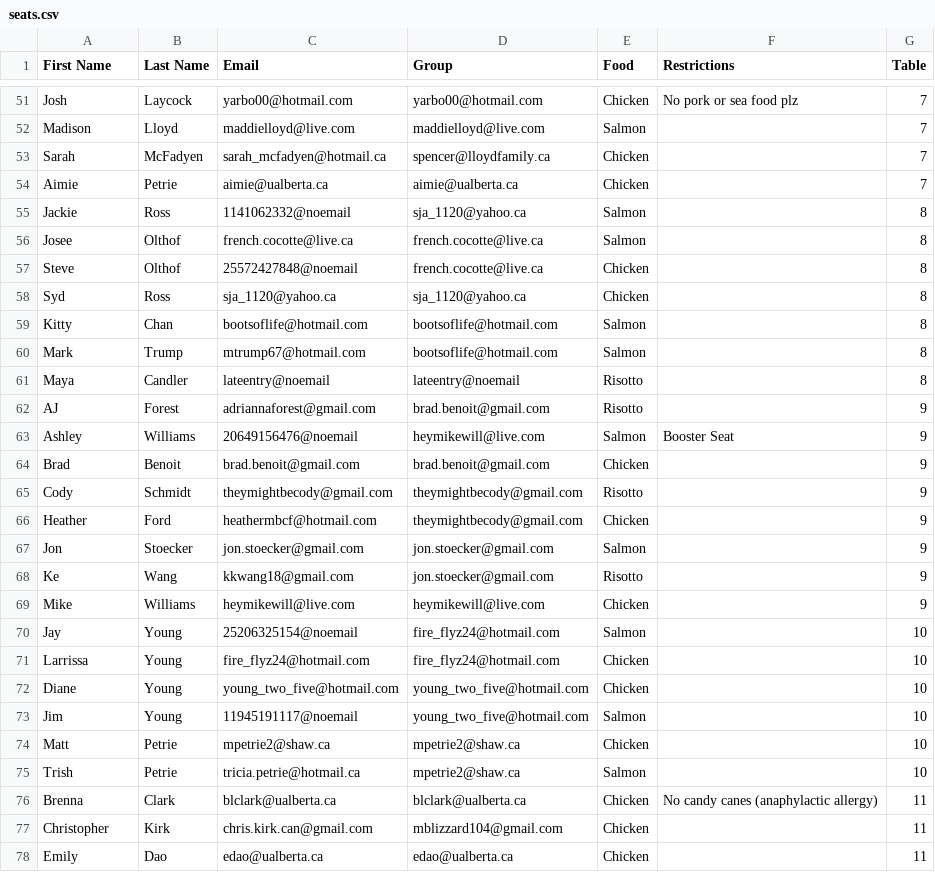
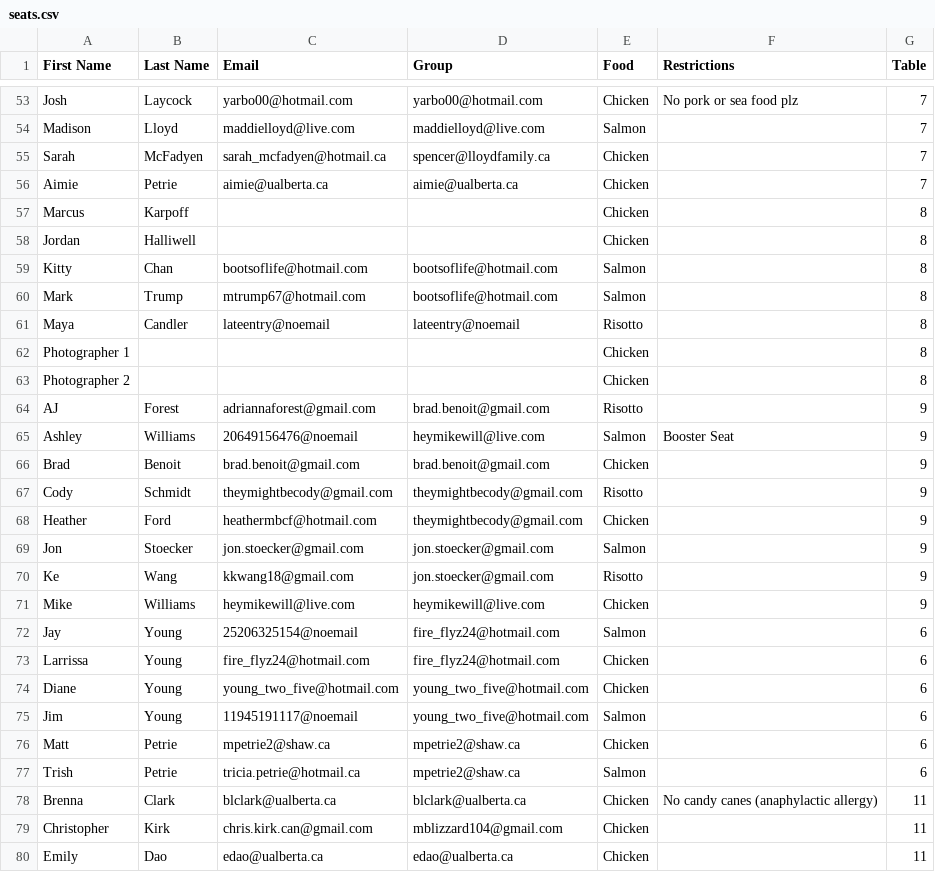
Before and after one commit to taylorlloyd/wedding-rfid, a CSV file: seats.csv, drawn as a sheet; only a part is shown, gaps mark what is left out; the diff covers the shown part only.

```diff
--- a/seats.csv
+++ b/seats.csv
@@ -54,6 +56,4 @@ Sarah,McFadyen,sarah_mcfadyen@hotmail.ca,spencer@lloydfamily.ca,Chicken,,7
 Aimie,Petrie,aimie@ualberta.ca,aimie@ualberta.ca,Chicken,,7
-Jackie,Ross,1141062332@noemail,sja_1120@yahoo.ca,Salmon,,8
-Josee,Olthof,french.cocotte@live.ca,french.cocotte@live.ca,Salmon,,8
-Steve,Olthof,25572427848@noemail,french.cocotte@live.ca,Chicken,,8
-Syd,Ross,sja_1120@yahoo.ca,sja_1120@yahoo.ca,Chicken,,8
+Marcus,Karpoff,,,Chicken,,8
+Jordan,Halliwell,,,Chicken,,8
 Kitty,Chan,bootsoflife@hotmail.com,bootsoflife@hotmail.com,Salmon,,8
@@ -61,2 +61,4 @@ Mark,Trump,mtrump67@hotmail.com,bootsoflife@hotmail.com,Salmon,,8
 Maya,Candler,lateentry@noemail,lateentry@noemail,Risotto,,8
+Photographer 1,,,,Chicken,,8
+Photographer 2,,,,Chicken,,8
 AJ,Forest,adriannaforest@gmail.com,brad.benoit@gmail.com,Risotto,,9
@@ -69,8 +71,8 @@ Ke,Wang,kkwang18@gmail.com,jon.stoecker@gmail.com,Risotto,,9
 Mike,Williams,heymikewill@live.com,heymikewill@live.com,Chicken,,9
-Jay,Young,25206325154@noemail,fire_flyz24@hotmail.com,Salmon,,10
-Larrissa,Young,fire_flyz24@hotmail.com,fire_flyz24@hotmail.com,Chicken,,10
-Diane,Young,young_two_five@hotmail.com,young_two_five@hotmail.com,Chicken,,10
-Jim,Young,11945191117@noemail,young_two_five@hotmail.com,Salmon,,10
-Matt,Petrie,mpetrie2@shaw.ca,mpetrie2@shaw.ca,Chicken,,10
-Trish,Petrie,tricia.petrie@hotmail.ca,mpetrie2@shaw.ca,Salmon,,10
+Jay,Young,25206325154@noemail,fire_flyz24@hotmail.com,Salmon,,6
+Larrissa,Young,fire_flyz24@hotmail.com,fire_flyz24@hotmail.com,Chicken,,6
+Diane,Young,young_two_five@hotmail.com,young_two_five@hotmail.com,Chicken,,6
+Jim,Young,11945191117@noemail,young_two_five@hotmail.com,Salmon,,6
+Matt,Petrie,mpetrie2@shaw.ca,mpetrie2@shaw.ca,Chicken,,6
+Trish,Petrie,tricia.petrie@hotmail.ca,mpetrie2@shaw.ca,Salmon,,6
 Brenna,Clark,blclark@ualberta.ca,blclark@ualberta.ca,Chicken,No candy canes (anaphylactic allergy),11
```
Also changed, not shown: 7 added rows, 5 removed rows and 8 edited cells elsewhere in this file, table_data.csv, tags.csv, 2 other files.
